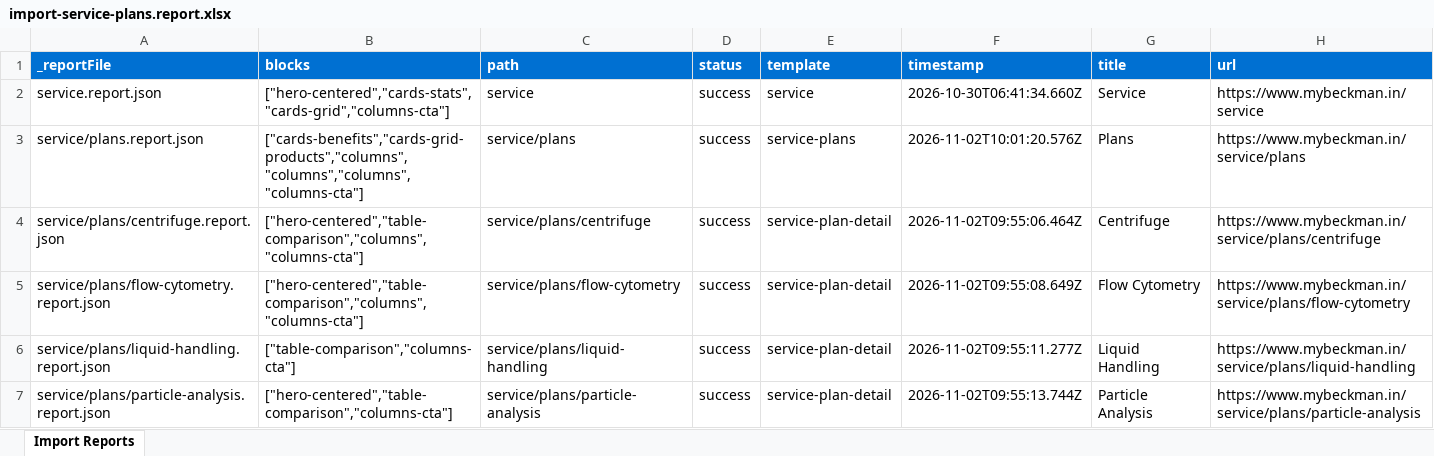
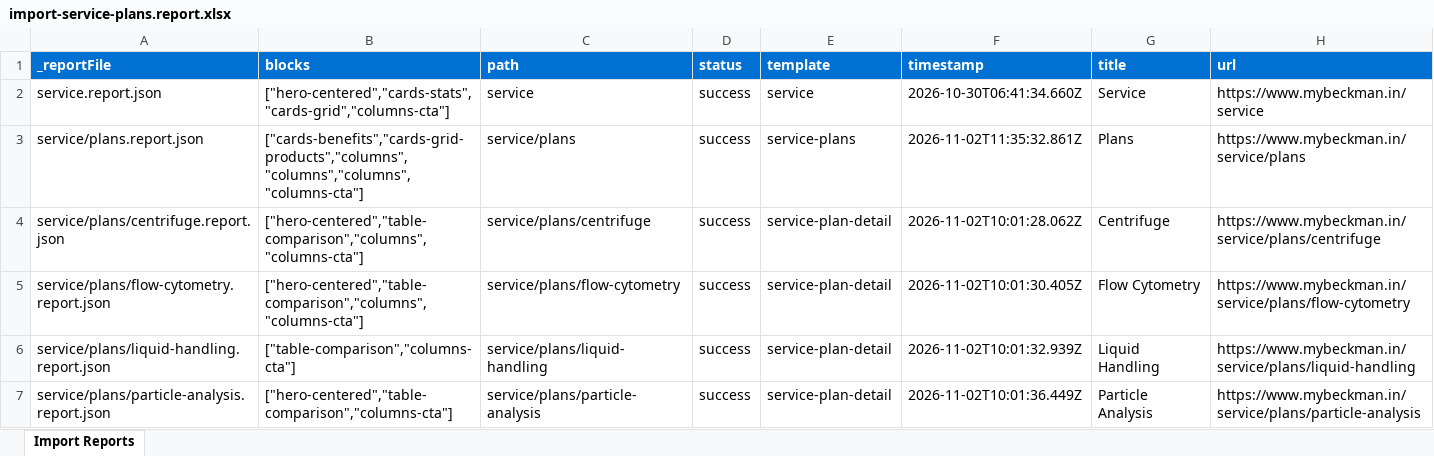
Before and after one commit to shivangi1422/demo-ma-aem-coder, an Excel workbook: tools/importer/reports/import-service-plans.report.xlsx, sheet Import Reports, drawn as a sheet; values as stored, in another font and other column widths than the file's, no borders; the diff names each change by its address in the sheet, - before the commit and + after, or states it on an @@ line.

```diff
--- a/tools/importer/reports/import-service-plans.report.xlsx (sheet Import Reports)
+++ b/tools/importer/reports/import-service-plans.report.xlsx (sheet Import Reports)
-F3 (timestamp): 2026-11-02T10:01:20.576Z
+F3 (timestamp): 2026-11-02T11:35:32.861Z
-F4 (timestamp): 2026-11-02T09:55:06.464Z
+F4 (timestamp): 2026-11-02T10:01:28.062Z
-F5 (timestamp): 2026-11-02T09:55:08.649Z
+F5 (timestamp): 2026-11-02T10:01:30.405Z
-F6 (timestamp): 2026-11-02T09:55:11.277Z
+F6 (timestamp): 2026-11-02T10:01:32.939Z
-F7 (timestamp): 2026-11-02T09:55:13.744Z
+F7 (timestamp): 2026-11-02T10:01:36.449Z
```
Also changed, not shown: tools/importer/reports/import-service-plan-detail.report.xlsx, 23 other files.
